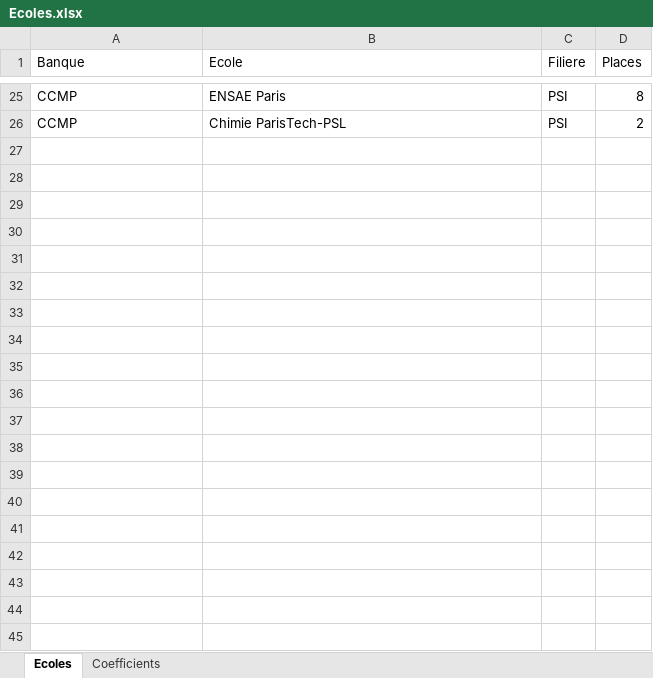
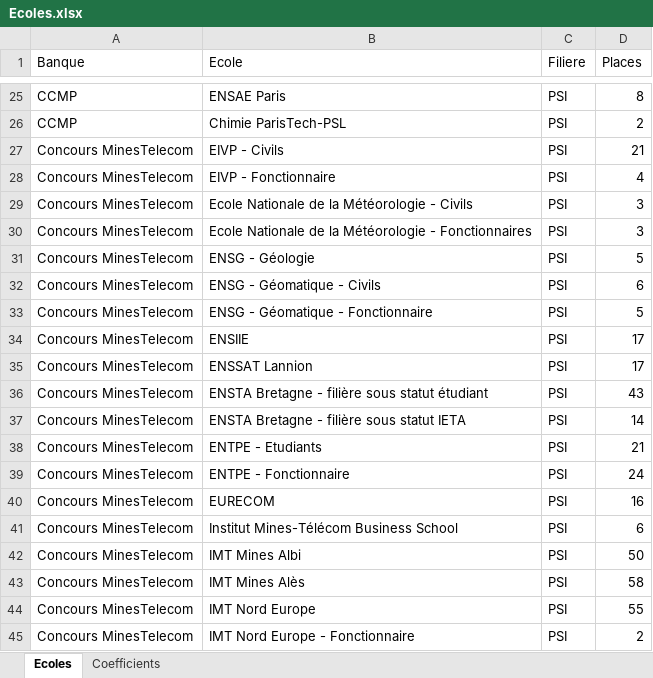
Before and after one commit to xpessoles/EvaluationCompetences, an Excel workbook: BilanConcours/Ecoles.xlsx, sheet Ecoles, drawn as a sheet; only a part is shown, gaps mark what is left out; values as stored, in another font and other column widths than the file's, no borders; the diff covers the shown part only; the diff names each change by its address in the sheet, - before the commit and + after, or states it on an @@ line.

Commit message:
Update Ecoles.xlsx

```diff
--- a/BilanConcours/Ecoles.xlsx (sheet Ecoles)
+++ b/BilanConcours/Ecoles.xlsx (sheet Ecoles)
+row 27: Concours MinesTelecom | EIVP - Civils | PSI | 21
+row 28: Concours MinesTelecom | EIVP - Fonctionnaire | PSI | 4
+row 29: Concours MinesTelecom | Ecole Nationale de la Météorologie - Civils | PSI | 3
+row 30: Concours MinesTelecom | Ecole Nationale de la Météorologie - Fonctionnaires | PSI | 3
+row 31: Concours MinesTelecom | ENSG - Géologie | PSI | 5
+row 32: Concours MinesTelecom | ENSG - Géomatique - Civils | PSI | 6
+row 33: Concours MinesTelecom | ENSG - Géomatique - Fonctionnaire | PSI | 5
+row 34: Concours MinesTelecom | ENSIIE | PSI | 17
+row 35: Concours MinesTelecom | ENSSAT Lannion | PSI | 17
+row 36: Concours MinesTelecom | ENSTA Bretagne - filière sous statut étudiant | PSI | 43
+row 37: Concours MinesTelecom | ENSTA Bretagne - filière sous statut IETA | PSI | 14
+row 38: Concours MinesTelecom | ENTPE - Etudiants | PSI | 21
+row 39: Concours MinesTelecom | ENTPE - Fonctionnaire | PSI | 24
+row 40: Concours MinesTelecom | EURECOM | PSI | 16
+row 41: Concours MinesTelecom | Institut Mines-Télécom Business School | PSI | 6
+row 42: Concours MinesTelecom | IMT Mines Albi | PSI | 50
+row 43: Concours MinesTelecom | IMT Mines Alès | PSI | 58
+row 44: Concours MinesTelecom | IMT Nord Europe | PSI | 55
+row 45: Concours MinesTelecom | IMT Nord Europe - Fonctionnaire | PSI | 2
```
Also changed, not shown: 50 added rows elsewhere in this sheet, sheet Coefficients.
